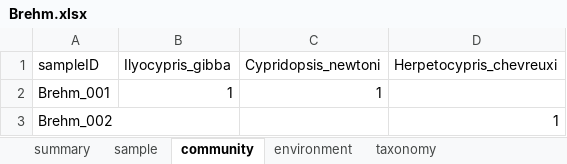
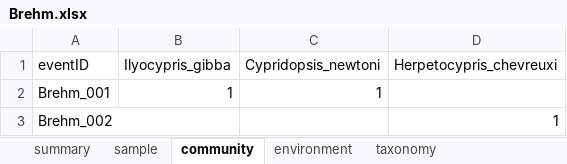
Before and after one commit to andreucastillo/ibost, an Excel workbook: database/Brehm.xlsx, sheet community, drawn as a sheet; values as stored, in another font and other column widths than the file's, no borders; charts and pictures not drawn; the diff names each change by its address in the sheet, - before the commit and + after, or states it on an @@ line.

```diff
--- a/database/Brehm.xlsx (sheet community)
+++ b/database/Brehm.xlsx (sheet community)
-A1: sampleID
+A1: eventID
```
Also changed, not shown: sheet summary, sheet taxonomy, sheet sample, sheet environment, database/ArmengolDonana.xlsx, database/BaltanasSaline.xlsx, 22 other files.
